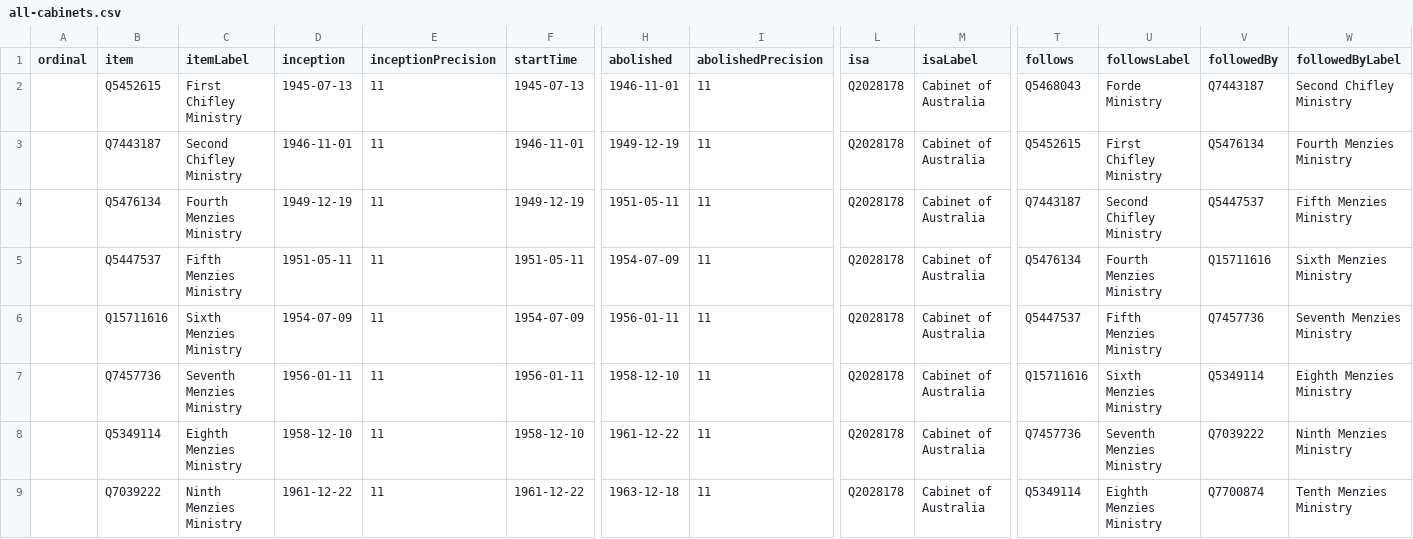
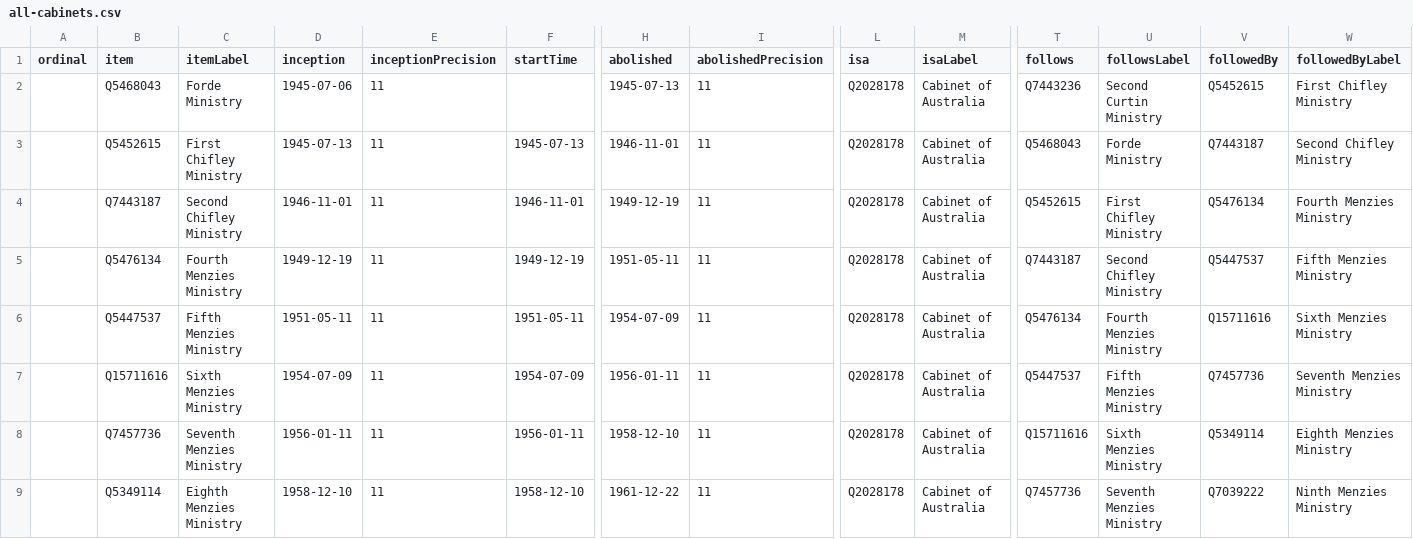
Before and after one commit to every-politician-scrapers/australia-cabinet, a CSV file: wikidata/results/all-cabinets.csv, drawn as a sheet; only a part is shown, gaps mark what is left out; the shorter side is filled out with more unchanged rows; rows hold the shown columns only; the diff names each change by its address in the sheet, - before the commit and + after, or states it on an @@ line.

```diff
--- a/wikidata/results/all-cabinets.csv
+++ b/wikidata/results/all-cabinets.csv
+row 2:  | Q5468043 | Forde Ministry | 1945-07-06 | 11 |  | 1945-07-13 | 11 | Q2028178 | Cabinet of Australia | Q7443236 | Second Curtin Ministry | Q5452615 | First Chifley Ministry
```
